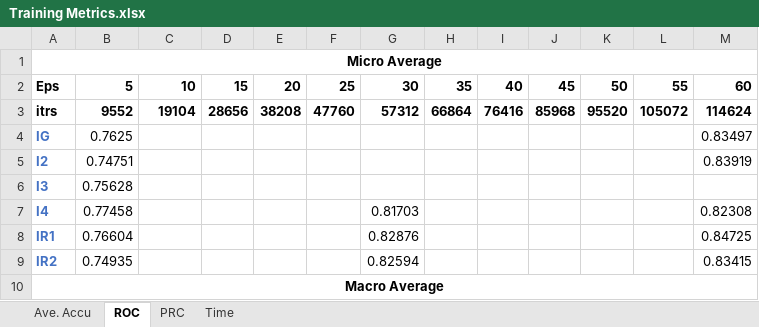
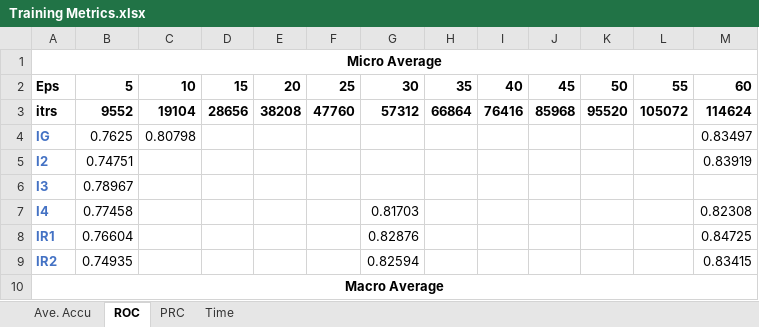
Before and after one commit to rhong3/CPTAC-UCEC, an Excel workbook: Training Metrics.xlsx, sheet ROC, drawn as a sheet; only a part is shown; values as stored, in another font and other column widths than the file's, no borders; conditional formats not drawn; the diff covers the shown part only; the diff names each change by its address in the sheet, - before the commit and + after, or states it on an @@ line.

```diff
--- a/Training Metrics.xlsx (sheet ROC)
+++ b/Training Metrics.xlsx (sheet ROC)
-C4: (empty)
+C4: 0.80798
-B6: 0.75628
+B6: 0.78967
```
Also changed, not shown: 10 edited cells elsewhere in this sheet, sheet Ave. Accu, sheet PRC, 1 other file.
